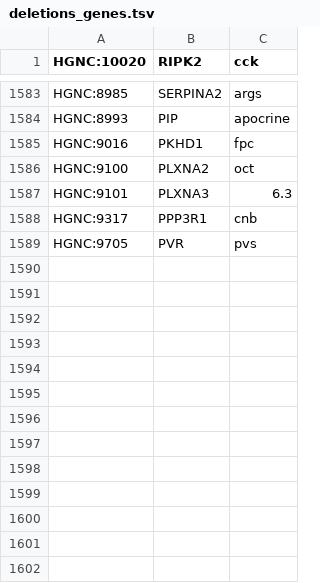
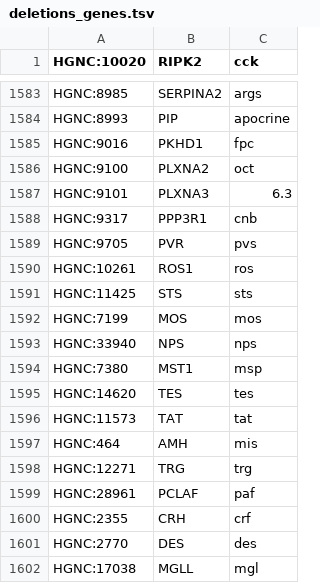
Before and after one commit to jakelever/biowordlists, a TSV file: custom/deletions_genes.tsv, drawn as a sheet; only a part is shown, gaps mark what is left out; the diff names each change by its address in the sheet, - before the commit and + after, or states it on an @@ line.

```diff
--- a/custom/deletions_genes.tsv
+++ b/custom/deletions_genes.tsv
+row 1590: HGNC:10261 | ROS1 | ros
+row 1591: HGNC:11425 | STS | sts
+row 1592: HGNC:7199 | MOS | mos
+row 1593: HGNC:33940 | NPS | nps
+row 1594: HGNC:7380 | MST1 | msp
+row 1595: HGNC:14620 | TES | tes
+row 1596: HGNC:11573 | TAT | tat
+row 1597: HGNC:464 | AMH | mis
+row 1598: HGNC:12271 | TRG | trg
+row 1599: HGNC:28961 | PCLAF | paf
+row 1600: HGNC:2355 | CRH | crf
+row 1601: HGNC:2770 | DES | des
+row 1602: HGNC:17038 | MGLL | mgl
```
Also changed, not shown: custom/additions_genes.tsv, custom/deletions_cancers.tsv, 1 other file.
